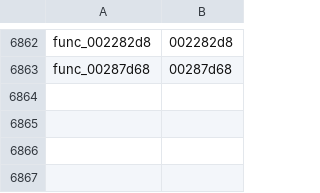
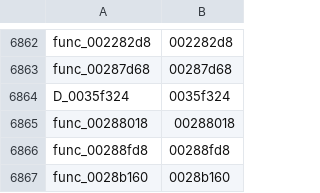
Before and after one commit to GovanifY/kh2, a TSV file: functions.tsv, drawn as a sheet; only a part is shown, gaps mark what is left out.

```diff
--- a/functions.tsv
+++ b/functions.tsv
@@ -6863 +6863,5 @@ func_002282d8	002282d8
 func_00287d68	00287d68
+D_0035f324	0035f324
+func_00288018	00288018
+func_00288fd8	00288fd8
+func_0028b160	0028b160
```
Also changed, not shown: 2 other files.
